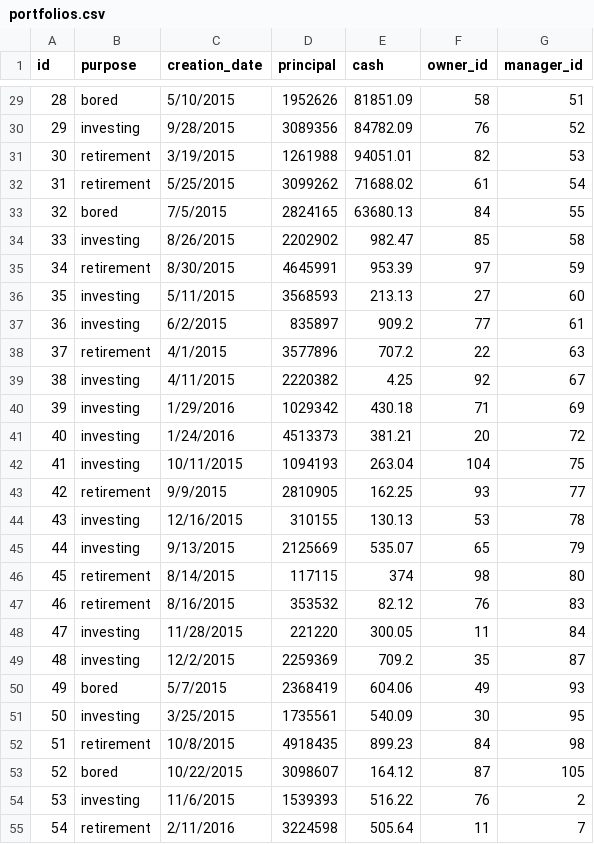
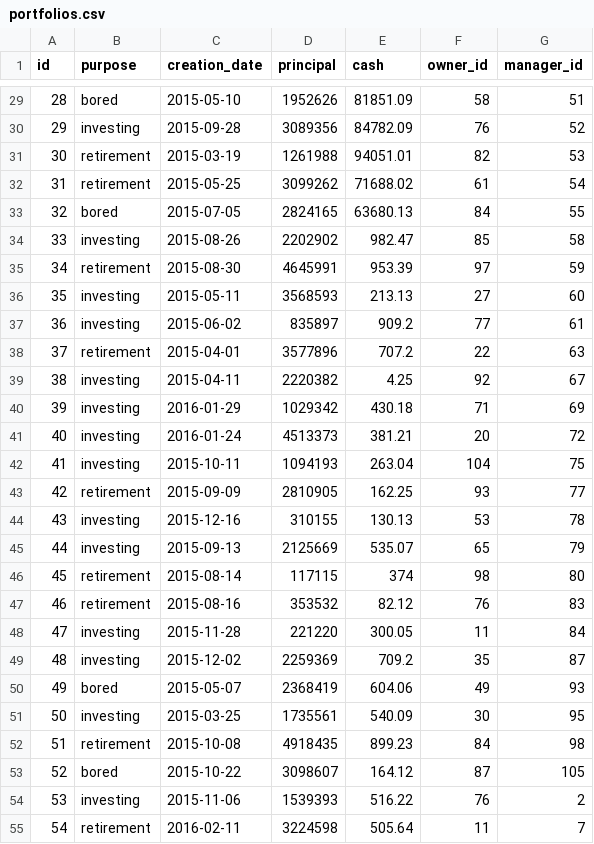
Before and after one commit to calvinchengcc/invest-manage, a CSV file: project-final/db/seeds/portfolios.csv, drawn as a sheet; only a part is shown, gaps mark what is left out; the diff covers the shown part only.

Commit message:
Change portfolio seed data so date conforms to ISO 8601

```diff
--- a/project-final/db/seeds/portfolios.csv
+++ b/project-final/db/seeds/portfolios.csv
@@ -29,27 +29,27 @@ id,purpose,creation_date,principal,cash,owner_id,manager_id
-28,bored,5/10/2015,1952626,81851.09,58,51
-29,investing,9/28/2015,3089356,84782.09,76,52
-30,retirement,3/19/2015,1261988,94051.01,82,53
-31,retirement,5/25/2015,3099262,71688.02,61,54
-32,bored,7/5/2015,2824165,63680.13,84,55
-33,investing,8/26/2015,2202902,982.47,85,58
-34,retirement,8/30/2015,4645991,953.39,97,59
-35,investing,5/11/2015,3568593,213.13,27,60
-36,investing,6/2/2015,835897,909.2,77,61
-37,retirement,4/1/2015,3577896,707.2,22,63
-38,investing,4/11/2015,2220382,4.25,92,67
-39,investing,1/29/2016,1029342,430.18,71,69
-40,investing,1/24/2016,4513373,381.21,20,72
-41,investing,10/11/2015,1094193,263.04,104,75
-42,retirement,9/9/2015,2810905,162.25,93,77
-43,investing,12/16/2015,310155,130.13,53,78
-44,investing,9/13/2015,2125669,535.07,65,79
-45,retirement,8/14/2015,117115,374,98,80
-46,retirement,8/16/2015,353532,82.12,76,83
-47,investing,11/28/2015,221220,300.05,11,84
-48,investing,12/2/2015,2259369,709.2,35,87
-49,bored,5/7/2015,2368419,604.06,49,93
-50,investing,3/25/2015,1735561,540.09,30,95
-51,retirement,10/8/2015,4918435,899.23,84,98
-52,bored,10/22/2015,3098607,164.12,87,105
-53,investing,11/6/2015,1539393,516.22,76,2
-54,retirement,2/11/2016,3224598,505.64,11,7
+28,bored,2015-05-10,1952626,81851.09,58,51
+29,investing,2015-09-28,3089356,84782.09,76,52
+30,retirement,2015-03-19,1261988,94051.01,82,53
+31,retirement,2015-05-25,3099262,71688.02,61,54
+32,bored,2015-07-05,2824165,63680.13,84,55
+33,investing,2015-08-26,2202902,982.47,85,58
+34,retirement,2015-08-30,4645991,953.39,97,59
+35,investing,2015-05-11,3568593,213.13,27,60
+36,investing,2015-06-02,835897,909.2,77,61
+37,retirement,2015-04-01,3577896,707.2,22,63
+38,investing,2015-04-11,2220382,4.25,92,67
+39,investing,2016-01-29,1029342,430.18,71,69
+40,investing,2016-01-24,4513373,381.21,20,72
+41,investing,2015-10-11,1094193,263.04,104,75
+42,retirement,2015-09-09,2810905,162.25,93,77
+43,investing,2015-12-16,310155,130.13,53,78
+44,investing,2015-09-13,2125669,535.07,65,79
+45,retirement,2015-08-14,117115,374,98,80
+46,retirement,2015-08-16,353532,82.12,76,83
+47,investing,2015-11-28,221220,300.05,11,84
+48,investing,2015-12-02,2259369,709.2,35,87
+49,bored,2015-05-07,2368419,604.06,49,93
+50,investing,2015-03-25,1735561,540.09,30,95
+51,retirement,2015-10-08,4918435,899.23,84,98
+52,bored,2015-10-22,3098607,164.12,87,105
+53,investing,2015-11-06,1539393,516.22,76,2
+54,retirement,2016-02-11,3224598,505.64,11,7
```
Also changed, not shown: 79 edited cells elsewhere in this file, 14 other files.
